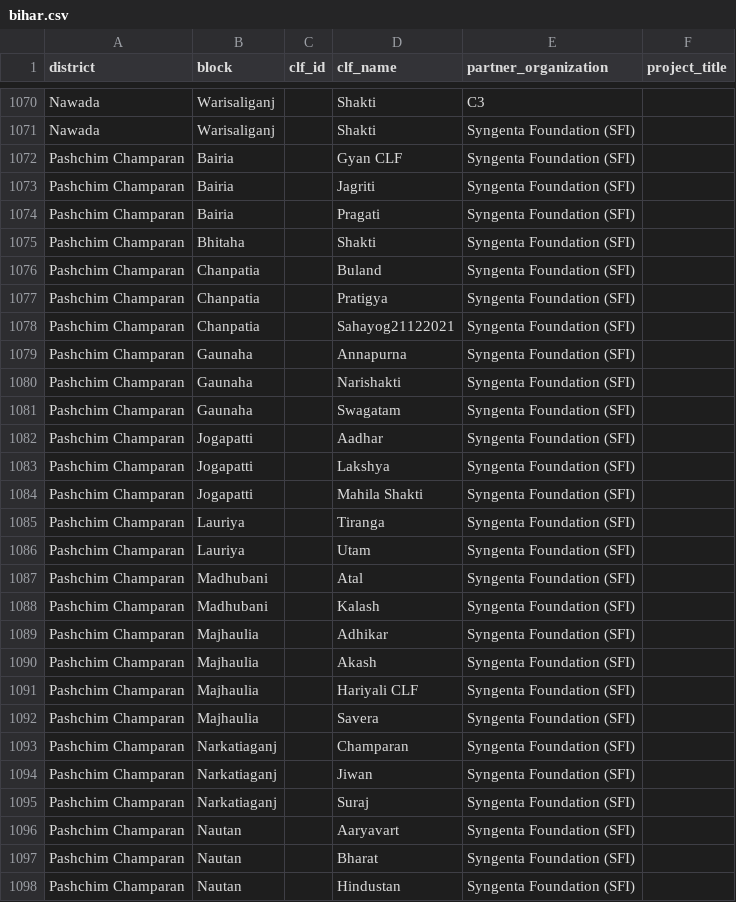
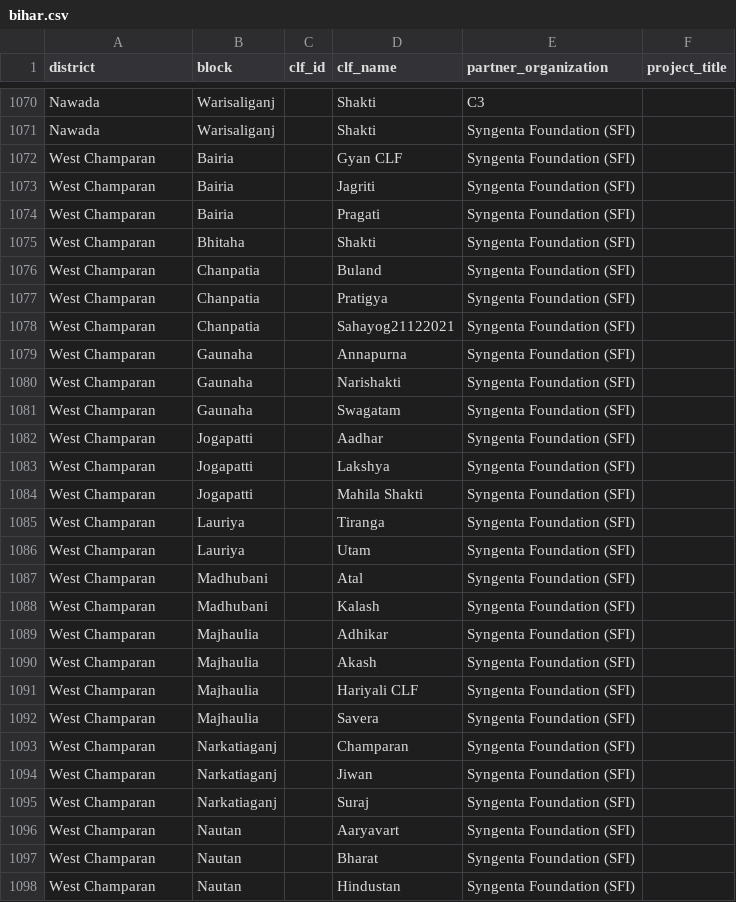
Before and after one commit to srrao87/wee-partner-clf-mapping, a CSV file: data/clf_lists/bihar.csv, drawn as a sheet; only a part is shown, gaps mark what is left out; the diff covers the shown part only.

```diff
--- a/data/clf_lists/bihar.csv
+++ b/data/clf_lists/bihar.csv
@@ -1071,28 +1071,28 @@ Nawada,Warisaliganj,,Shakti,C3,
 Nawada,Warisaliganj,,Shakti,Syngenta Foundation (SFI),
-Pashchim Champaran,Bairia,,Gyan CLF,Syngenta Foundation (SFI),
-Pashchim Champaran,Bairia,,Jagriti,Syngenta Foundation (SFI),
-Pashchim Champaran,Bairia,,Pragati,Syngenta Foundation (SFI),
-Pashchim Champaran,Bhitaha,,Shakti,Syngenta Foundation (SFI),
-Pashchim Champaran,Chanpatia,,Buland,Syngenta Foundation (SFI),
-Pashchim Champaran,Chanpatia,,Pratigya,Syngenta Foundation (SFI),
-Pashchim Champaran,Chanpatia,,Sahayog21122021,Syngenta Foundation (SFI),
-Pashchim Champaran,Gaunaha,,Annapurna,Syngenta Foundation (SFI),
-Pashchim Champaran,Gaunaha,,Narishakti,Syngenta Foundation (SFI),
-Pashchim Champaran,Gaunaha,,Swagatam,Syngenta Foundation (SFI),
-Pashchim Champaran,Jogapatti,,Aadhar,Syngenta Foundation (SFI),
-Pashchim Champaran,Jogapatti,,Lakshya,Syngenta Foundation (SFI),
-Pashchim Champaran,Jogapatti,,Mahila Shakti,Syngenta Foundation (SFI),
-Pashchim Champaran,Lauriya,,Tiranga,Syngenta Foundation (SFI),
-Pashchim Champaran,Lauriya,,Utam,Syngenta Foundation (SFI),
-Pashchim Champaran,Madhubani,,Atal,Syngenta Foundation (SFI),
-Pashchim Champaran,Madhubani,,Kalash,Syngenta Foundation (SFI),
-Pashchim Champaran,Majhaulia,,Adhikar,Syngenta Foundation (SFI),
-Pashchim Champaran,Majhaulia,,Akash,Syngenta Foundation (SFI),
-Pashchim Champaran,Majhaulia,,Hariyali CLF,Syngenta Foundation (SFI),
-Pashchim Champaran,Majhaulia,,Savera,Syngenta Foundation (SFI),
-Pashchim Champaran,Narkatiaganj,,Champaran,Syngenta Foundation (SFI),
-Pashchim Champaran,Narkatiaganj,,Jiwan,Syngenta Foundation (SFI),
-Pashchim Champaran,Narkatiaganj,,Suraj,Syngenta Foundation (SFI),
-Pashchim Champaran,Nautan,,Aaryavart,Syngenta Foundation (SFI),
-Pashchim Champaran,Nautan,,Bharat,Syngenta Foundation (SFI),
-Pashchim Champaran,Nautan,,Hindustan,Syngenta Foundation (SFI),
+West Champaran,Bairia,,Gyan CLF,Syngenta Foundation (SFI),
+West Champaran,Bairia,,Jagriti,Syngenta Foundation (SFI),
+West Champaran,Bairia,,Pragati,Syngenta Foundation (SFI),
+West Champaran,Bhitaha,,Shakti,Syngenta Foundation (SFI),
+West Champaran,Chanpatia,,Buland,Syngenta Foundation (SFI),
+West Champaran,Chanpatia,,Pratigya,Syngenta Foundation (SFI),
+West Champaran,Chanpatia,,Sahayog21122021,Syngenta Foundation (SFI),
+West Champaran,Gaunaha,,Annapurna,Syngenta Foundation (SFI),
+West Champaran,Gaunaha,,Narishakti,Syngenta Foundation (SFI),
+West Champaran,Gaunaha,,Swagatam,Syngenta Foundation (SFI),
+West Champaran,Jogapatti,,Aadhar,Syngenta Foundation (SFI),
+West Champaran,Jogapatti,,Lakshya,Syngenta Foundation (SFI),
+West Champaran,Jogapatti,,Mahila Shakti,Syngenta Foundation (SFI),
+West Champaran,Lauriya,,Tiranga,Syngenta Foundation (SFI),
+West Champaran,Lauriya,,Utam,Syngenta Foundation (SFI),
+West Champaran,Madhubani,,Atal,Syngenta Foundation (SFI),
+West Champaran,Madhubani,,Kalash,Syngenta Foundation (SFI),
+West Champaran,Majhaulia,,Adhikar,Syngenta Foundation (SFI),
+West Champaran,Majhaulia,,Akash,Syngenta Foundation (SFI),
+West Champaran,Majhaulia,,Hariyali CLF,Syngenta Foundation (SFI),
+West Champaran,Majhaulia,,Savera,Syngenta Foundation (SFI),
+West Champaran,Narkatiaganj,,Champaran,Syngenta Foundation (SFI),
+West Champaran,Narkatiaganj,,Jiwan,Syngenta Foundation (SFI),
+West Champaran,Narkatiaganj,,Suraj,Syngenta Foundation (SFI),
+West Champaran,Nautan,,Aaryavart,Syngenta Foundation (SFI),
+West Champaran,Nautan,,Bharat,Syngenta Foundation (SFI),
+West Champaran,Nautan,,Hindustan,Syngenta Foundation (SFI),
```
Also changed, not shown: 112 edited cells elsewhere in this file.
